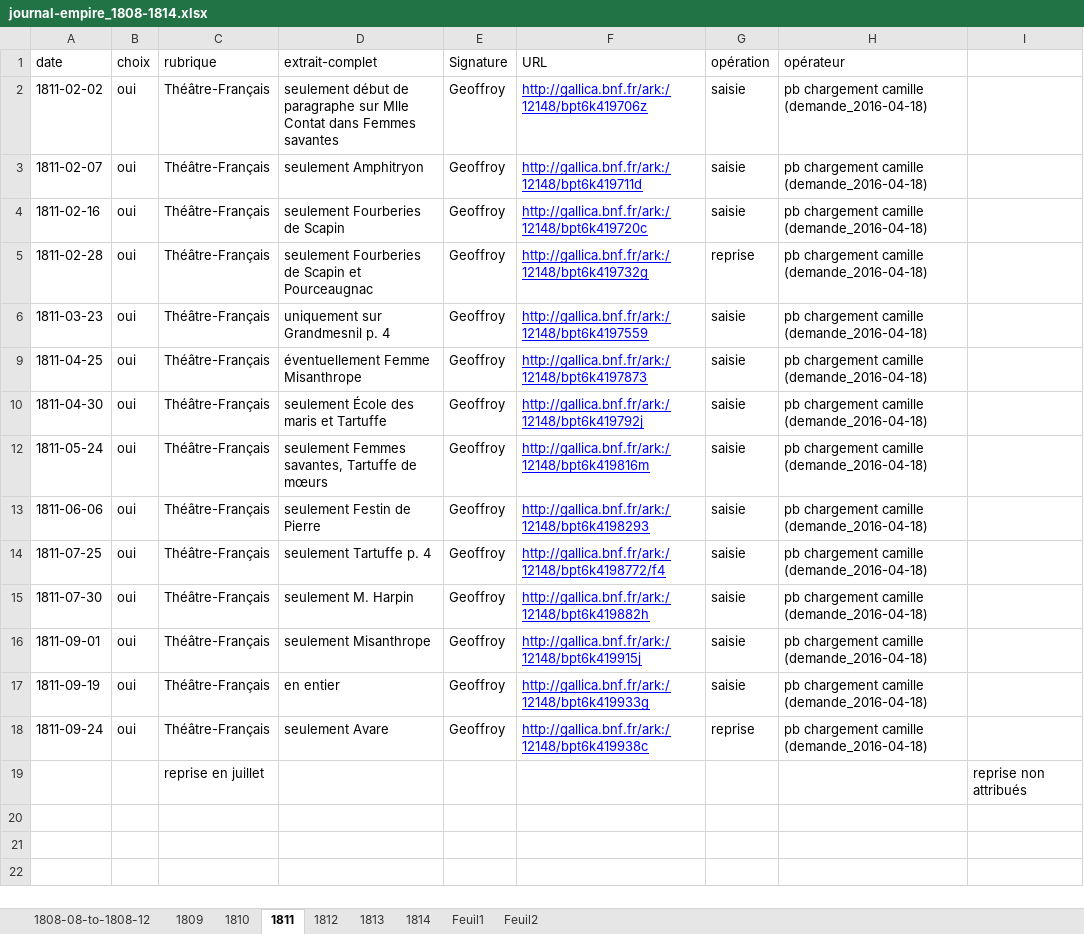
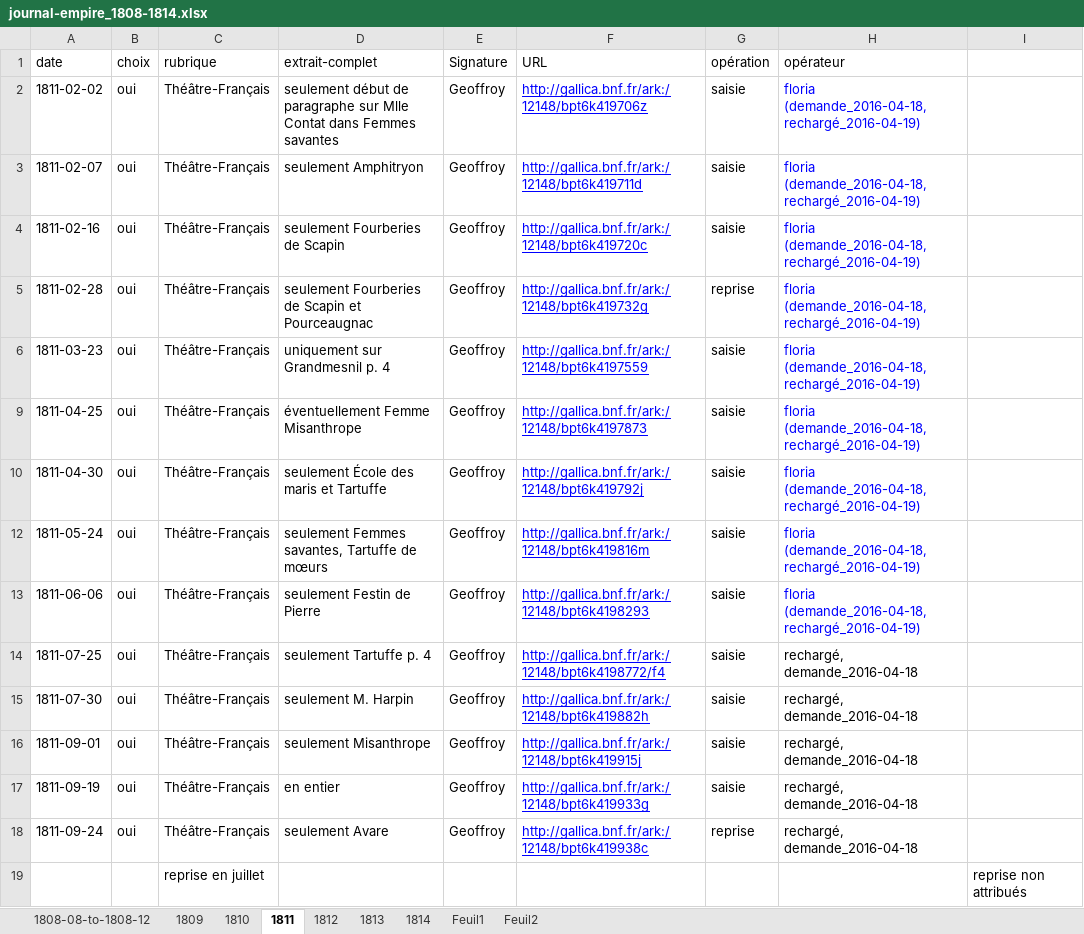
Before and after one commit to OBVIL/moliere, an Excel workbook: jdd/journal-empire_1808-1814.xlsx, sheet 1811, drawn as a sheet; values as stored, in another font and other column widths than the file's, no borders; conditional formats not drawn; the diff names each change by its address in the sheet, - before the commit and + after, or states it on an @@ line.

```diff
--- a/jdd/journal-empire_1808-1814.xlsx (sheet 1811)
+++ b/jdd/journal-empire_1808-1814.xlsx (sheet 1811)
-H2:H6 (opérateur): pb chargement camille (demande_2016-04-18)
+H2:H6 (opérateur): floria (demande_2016-04-18, rechargé_2016-04-19)
-H2:H6 text colour: black
+H2:H6 text colour: #0000FF
-H9:H10 (opérateur): pb chargement camille (demande_2016-04-18)
+H9:H10 (opérateur): floria (demande_2016-04-18, rechargé_2016-04-19)
-H9:H10 text colour: black
+H9:H10 text colour: #0000FF
-H12:H13 (opérateur): pb chargement camille (demande_2016-04-18)
+H12:H13 (opérateur): floria (demande_2016-04-18, rechargé_2016-04-19)
-H12:H13 text colour: black
+H12:H13 text colour: #0000FF
-H14:H18 (opérateur): pb chargement camille (demande_2016-04-18)
+H14:H18 (opérateur): rechargé, demande_2016-04-18
```
Also changed, not shown: sheet 1810, sheet 1808-08-to-1808-12, sheet 1809.
